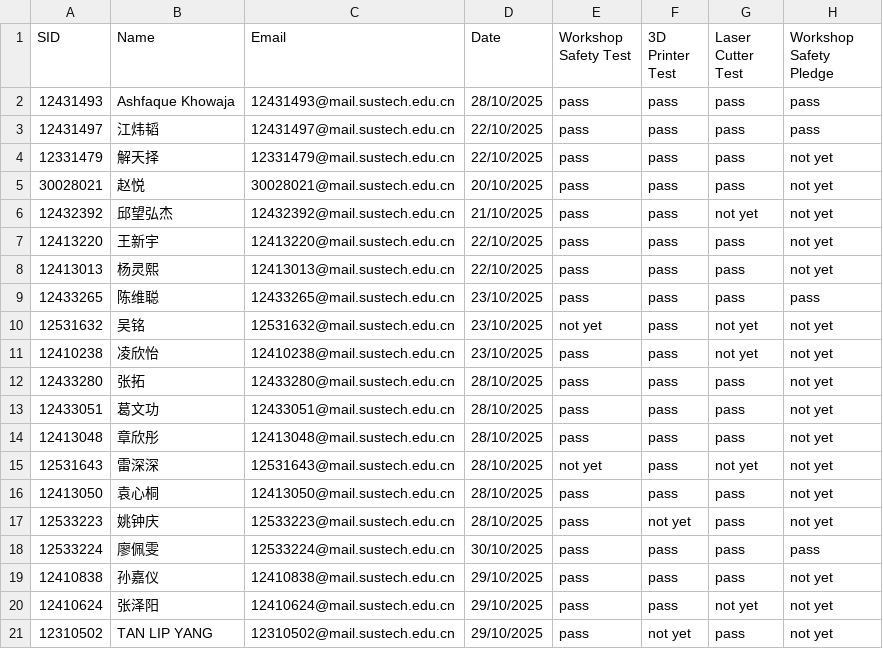
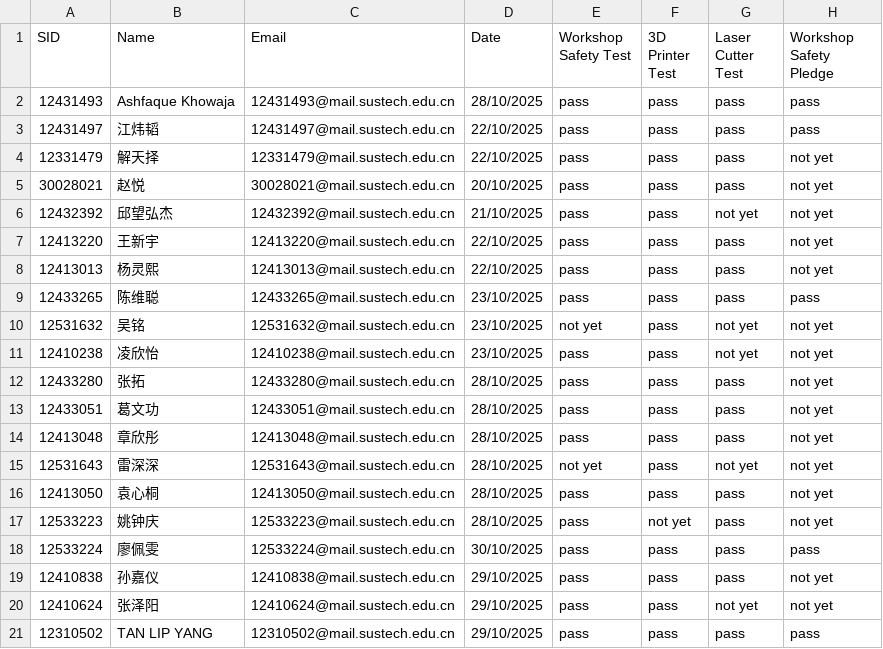
Before and after one commit to Immersive-Design-Group/SD-Workshop-Website, a CSV file: Data_collect/safety_training.csv, drawn as a sheet.

Commit message:
Update safety_training.csv

```diff
--- a/Data_collect/safety_training.csv
+++ b/Data_collect/safety_training.csv
@@ -20,2 +20,2 @@ SID,Name,Email,Date,Workshop Safety Test,3D Printer Test,Laser Cutter Test,Works
 12410624,张泽阳,12410624@mail.sustech.edu.cn,29/10/2025,pass,pass,not yet,not yet
-12310502,TAN LIP YANG,12310502@mail.sustech.edu.cn,29/10/2025,pass,not yet,pass,not yet
+12310502,TAN LIP YANG,12310502@mail.sustech.edu.cn,29/10/2025,pass,pass,pass,pass
```
